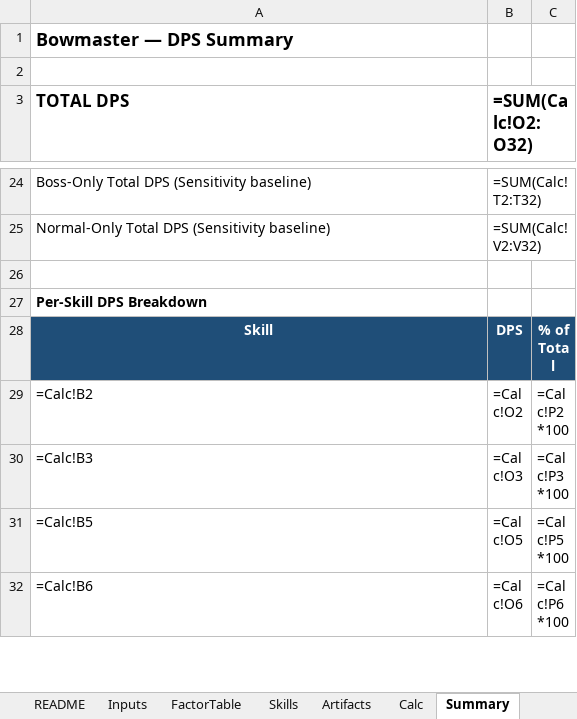
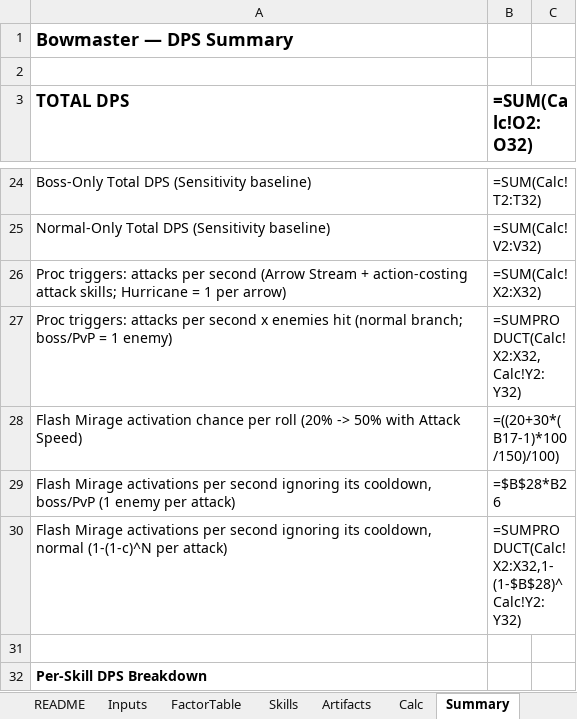
Before and after one commit to yanivgoft/MapleStoryIdleOptimizer, an Excel workbook: Bowmaster/Bowmaster-DPS-Calculator.xlsx, sheet Summary, drawn as a sheet; only a part is shown, gaps mark what is left out; the shorter side is filled out with more unchanged rows; values as stored, in another font and other column widths than the file's, no borders; formulas without a stored value are shown as written; 1 other sheet too large or unreadable and not compared; the diff names each change by its address in the sheet, - before the commit and + after, or states it on an @@ line.

Commit message:
Proc chances roll once per attack per enemy hit (all classes with chance procs)
- Toxic Venom (Night Lord, Shadower) and Bolt Surplus (Marksman): Calc!S = attacks/s x target-count blend (damage-line rate / HitsPerCast)
- ICD-gated procs use q = 1-(1-c)^N and X/(1+ICD*X) per branch (boss/PvP rate vs normal-monster rate): FP-Mage Meteor Proc/Ignite, ILM Blizzard FA, Bishop Triumph Feather, Corsair Majestic Presence/Nautilus FA, Buccaneer Nautilus FA, Bowmaster Flash Mirage/Final Attack: Bow, Paladin Vessel of Light
- Flash Mirage's real ICD is not shortened by Skill Cooldown Decrease / Soul Contract
- KNOWN_GAPS/CLAUDE.md updated (rule, per-class choices, audit of procs left unchanged)

```diff
--- a/Bowmaster/Bowmaster-DPS-Calculator.xlsx (sheet Summary)
+++ b/Bowmaster/Bowmaster-DPS-Calculator.xlsx (sheet Summary)
+row 26: Proc triggers: attacks per second (Arrow Stream + action-costing attack skills; Hurricane = 1 per arrow) | =SUM(Calc!X2:X32)
+row 27: Proc triggers: attacks per second x enemies hit (normal branch; boss/PvP = 1 enemy) | =SUMPRODUCT(Calc!X2:X32,Calc!Y2:Y32)
+row 28: Flash Mirage activation chance per roll (20% -> 50% with Attack Speed) | =((20+30*(B17-1)*100/150)/100)
+row 29: Flash Mirage activations per second ignoring its cooldown, boss/PvP (1 enemy per attack) | =$B$28*B26
+row 30: Flash Mirage activations per second ignoring its cooldown, normal (1-(1-c)^N per attack) | =SUMPRODUCT(Calc!X2:X32,1-(1-$B$28)^Calc!Y2:Y32)
```
Also changed, not shown: sheet Calc, sheet Skills, sheet README, Bishop/Bishop-DPS-Calculator.xlsx, Buccaneer/Buccaneer-DPS-Calculator.xlsx, 29 other files.
